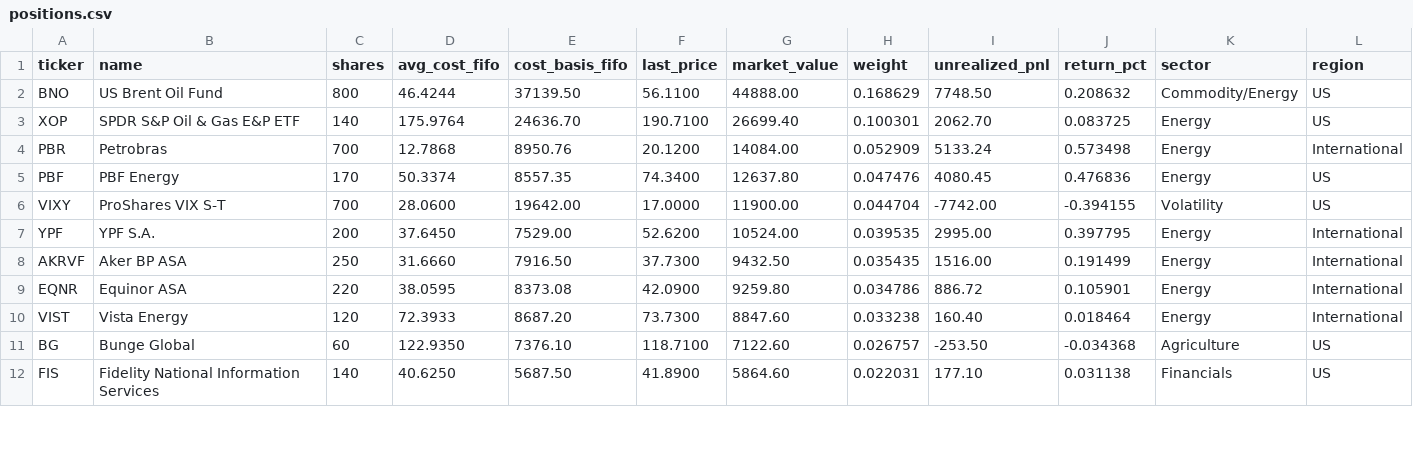
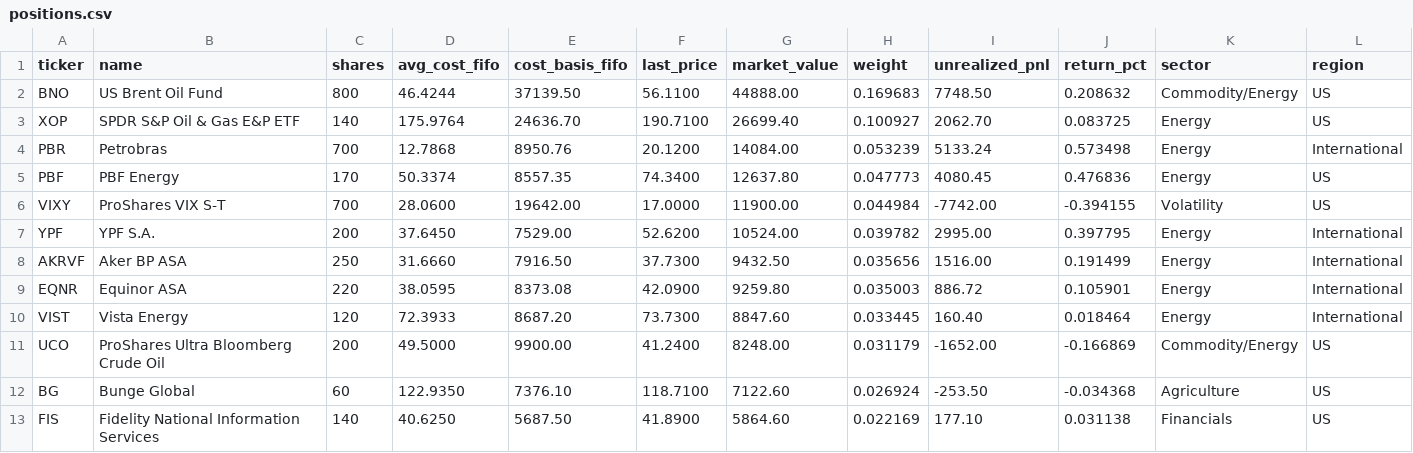
Before and after one commit to JamesKostohryz/trs-portfolio-feed, a CSV file: data/positions.csv, drawn as a sheet; only a part is shown; addresses are those after the commit; rows hold the shown columns only; the diff covers the shown part only; the diff names each change by its address in the sheet, - before the commit and + after, or states it on an @@ line.

```diff
--- a/data/positions.csv
+++ b/data/positions.csv
-H2 (weight): 0.168629
+H2 (weight): 0.169683
-H3 (weight): 0.100301
+H3 (weight): 0.100927
-H4 (weight): 0.052909
+H4 (weight): 0.053239
-H5 (weight): 0.047476
+H5 (weight): 0.047773
-H6 (weight): 0.044704
+H6 (weight): 0.044984
-H7 (weight): 0.039535
+H7 (weight): 0.039782
-H8 (weight): 0.035435
+H8 (weight): 0.035656
-H9 (weight): 0.034786
+H9 (weight): 0.035003
-H10 (weight): 0.033238
+H10 (weight): 0.033445
+row 11: UCO | ProShares Ultra Bloomberg Crude Oil | 200 | 49.5000 | 9900.00 | 41.2400 | 8248.00 | 0.031179 | -1652.00 | -0.166869 | Commodity/Energy | US
-H12 (weight): 0.026757
+H12 (weight): 0.026924
-H13 (weight): 0.022031
+H13 (weight): 0.022169
```
Also changed, not shown: 12 edited cells elsewhere in this file, data/dashboard.csv, data/meta.csv, 2 other files.
